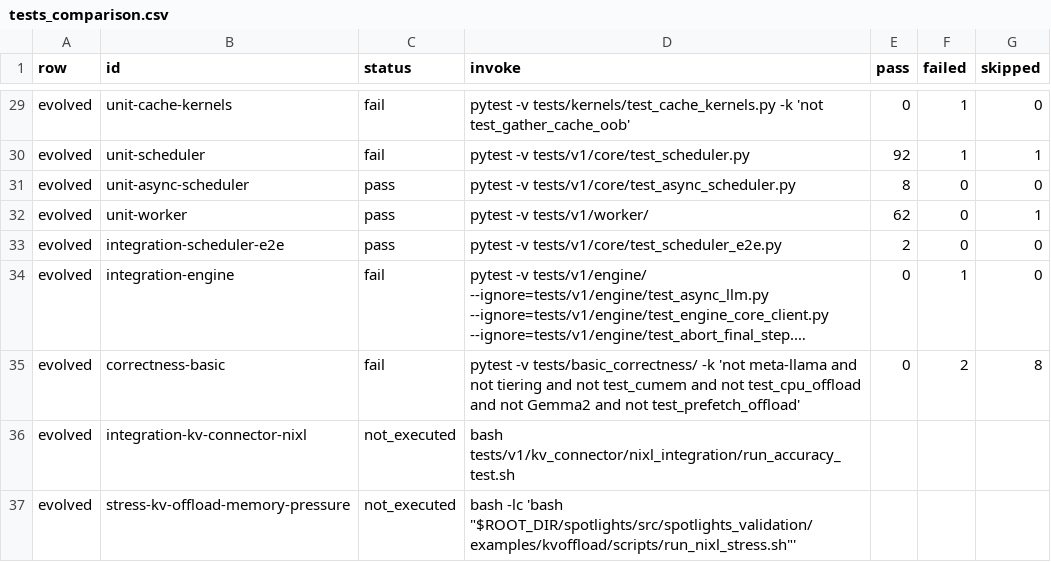
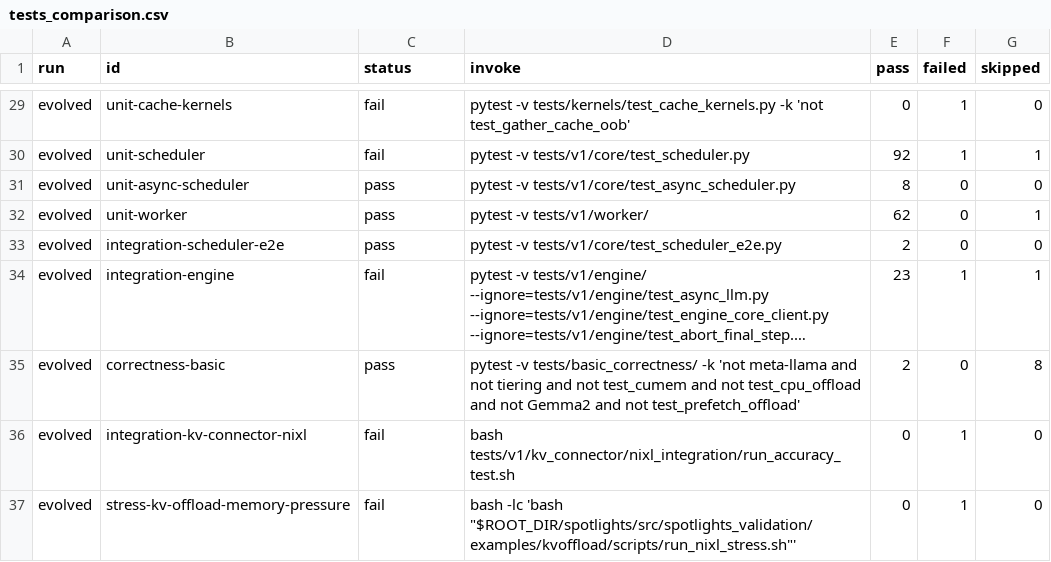
Before and after one commit to AI-native-Systems-Research/spotlights, a CSV file: src/spotlights_validation/examples/kvoffload/output/comparison/tests_comparison.csv, drawn as a sheet; only a part is shown, gaps mark what is left out; long unchanged cells end in …; the diff names each change by its address in the sheet, - before the commit and + after, or states it on an @@ line.

```diff
--- a/src/spotlights_validation/examples/kvoffload/output/comparison/tests_comparison.csv
+++ b/src/spotlights_validation/examples/kvoffload/output/comparison/tests_comparison.csv
-A1: row
+A1: run
-E34 (pass): 0
+E34 (pass): 23
-G34 (skipped): 0
+G34 (skipped): 1
-C35 (status): fail
+C35 (status): pass
-E35 (pass): 0
+E35 (pass): 2
-F35 (failed): 2
+F35 (failed): 0
-C36:C37 (status): not_executed
+C36:C37 (status): fail
-E36:E37 (pass): (empty)
+E36:E37 (pass): 0
-F36:F37 (failed): (empty)
+F36:F37 (failed): 1
-G36:G37 (skipped): (empty)
+G36:G37 (skipped): 0
```
Also changed, not shown: src/spotlights_validation/examples/kvoffload/output/comparison/benchmark_comparison.csv, 3 other files.
